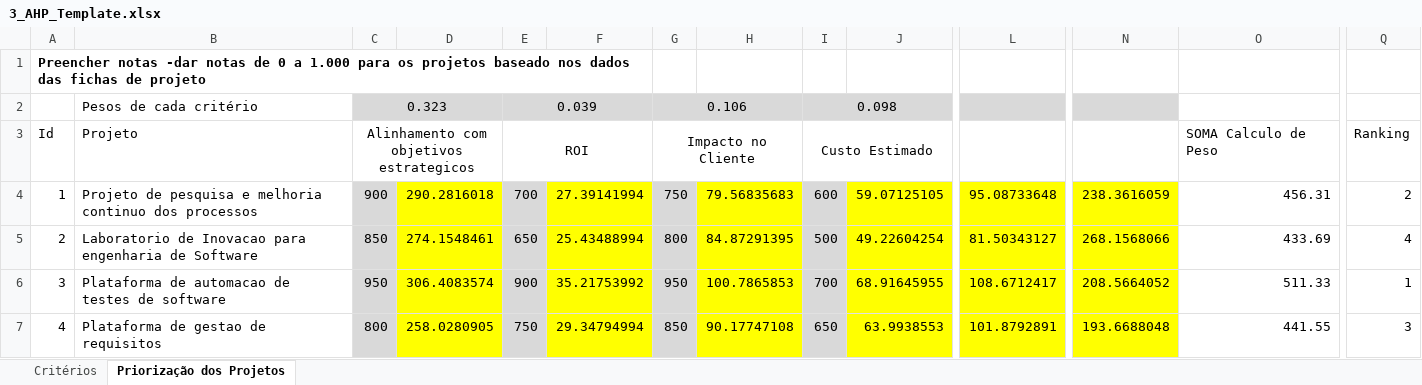
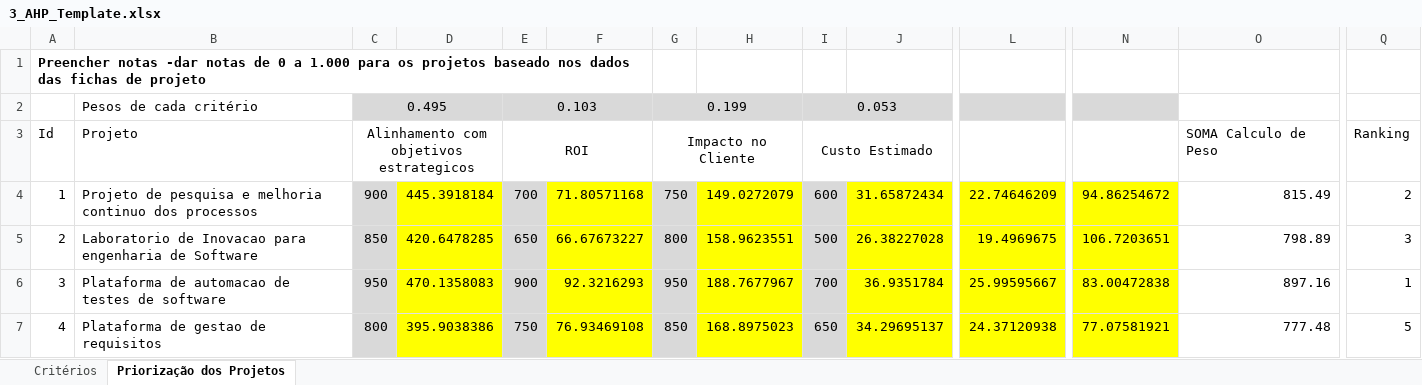
Before and after one commit to Cyrilzak02/Gestao-de-Portfolios, an Excel workbook: AHP/3_AHP_Template.xlsx, sheet Priorização dos Projetos, drawn as a sheet; only a part is shown, gaps mark what is left out; values as stored, in another font and other column widths than the file's, no borders; removed rows and columns are numbered as before the commit, all else as after; rows hold the shown columns only; the diff covers the shown part only; the diff names each change by its address in the sheet, - before the commit and + after, or states it on an @@ line.

```diff
--- a/AHP/3_AHP_Template.xlsx (sheet Priorização dos Projetos)
+++ b/AHP/3_AHP_Template.xlsx (sheet Priorização dos Projetos)
-row 2:  | Pesos de cada critério | 0.323 |  | 0.039 |  | 0.106 |  | 0.098
+row 2:  | Pesos de cada critério | 0.495 |  | 0.103 |  | 0.199 |  | 0.053
-D4: 290.2816018
+D4: 445.3918184
-F4: 27.39141994
+F4: 71.80571168
-H4: 79.56835683
+H4: 149.0272079
-J4: 59.07125105
+J4: 31.65872434
-L4: 95.08733648
+L4: 22.74646209
-N4: 238.3616059
+N4: 94.86254672
-O4: 456.31
+O4: 815.49
-D5: 274.1548461
+D5: 420.6478285
-F5: 25.43488994
+F5: 66.67673227
-H5: 84.87291395
+H5: 158.9623551
-J5: 49.22604254
+J5: 26.38227028
-L5: 81.50343127
+L5: 19.4969675
-N5: 268.1568066
+N5: 106.7203651
-O5: 433.69
+O5: 798.89
-Q5: 4
+Q5: 3
-D6: 306.4083574
+D6: 470.1358083
-F6: 35.21753992
+F6: 92.3216293
-H6: 100.7865853
+H6: 188.7677967
-J6: 68.91645955
+J6: 36.9351784
-L6: 108.6712417
+L6: 25.99595667
-N6: 208.5664052
+N6: 83.00472838
-O6: 511.33
+O6: 897.16
-D7: 258.0280905
+D7: 395.9038386
-F7: 29.34794994
+F7: 76.93469108
-H7: 90.17747108
+H7: 168.8975023
-J7: 63.9938553
+J7: 34.29695137
-L7: 101.8792891
+L7: 24.37120938
-N7: 193.6688048
+N7: 77.07581921
-O7: 441.55
+O7: 777.48
-Q7: 3
+Q7: 5
```
Also changed, not shown: 16 edited cells elsewhere in this sheet, 1 other file.
